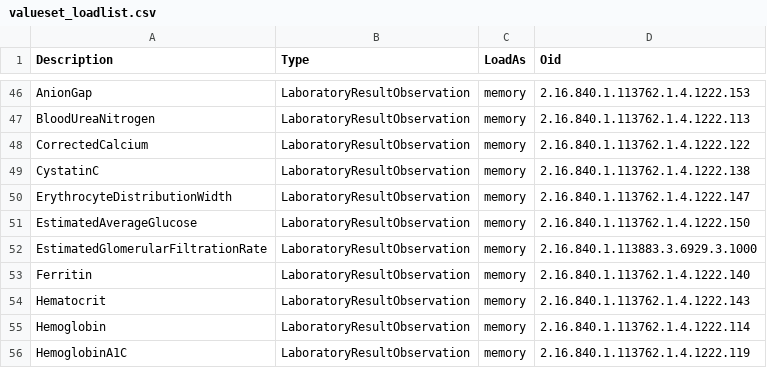
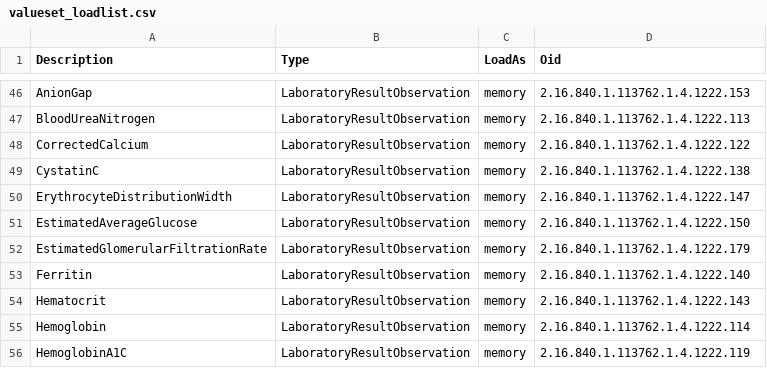
Before and after one commit to MccCareplan/mcc-api, a CSV file: src/main/resources/valuesets/valueset_loadlist.csv, drawn as a sheet; only a part is shown, gaps mark what is left out.

Commit message:
new value set load list

```diff
--- a/src/main/resources/valuesets/valueset_loadlist.csv
+++ b/src/main/resources/valuesets/valueset_loadlist.csv
@@ -51,3 +51,3 @@ ErythrocyteDistributionWidth,LaboratoryResultObservation,memory,2.16.840.1.11376
 EstimatedAverageGlucose,LaboratoryResultObservation,memory,2.16.840.1.113762.1.4.1222.150
-EstimatedGlomerularFiltrationRate,LaboratoryResultObservation,memory,2.16.840.1.113883.3.6929.3.1000
+EstimatedGlomerularFiltrationRate,LaboratoryResultObservation,memory,2.16.840.1.113762.1.4.1222.179
 Ferritin,LaboratoryResultObservation,memory,2.16.840.1.113762.1.4.1222.140
```
